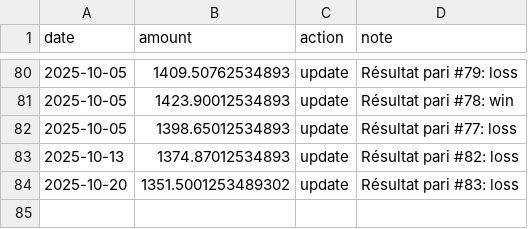
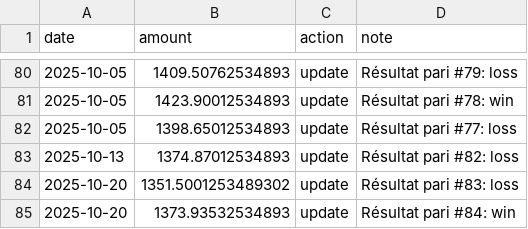
Before and after one commit to narvall018/ufc_predictor, a CSV file: bets/bankroll.csv, drawn as a sheet; only a part is shown, gaps mark what is left out.

Commit message:
Update bankroll after bet #84

```diff
--- a/bets/bankroll.csv
+++ b/bets/bankroll.csv
@@ -84 +84,2 @@ date,amount,action,note
 2025-10-20,1351.5001253489302,update,Résultat pari #83: loss
+2025-10-20,1373.93532534893,update,Résultat pari #84: win
```
